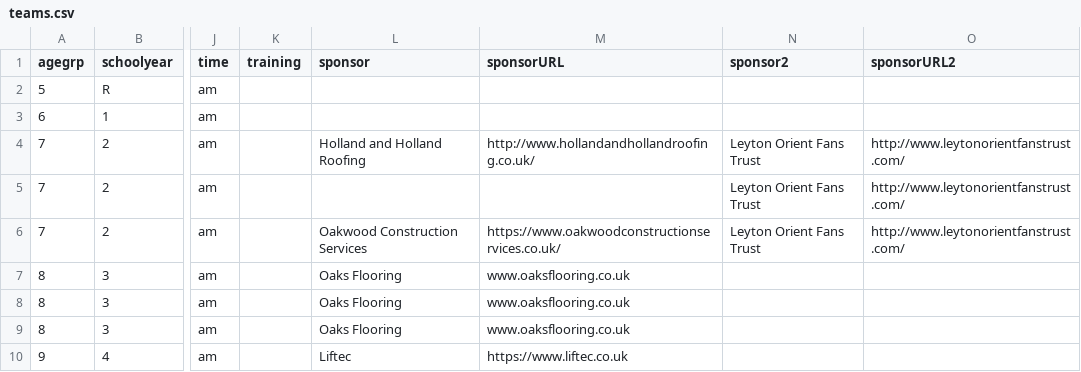
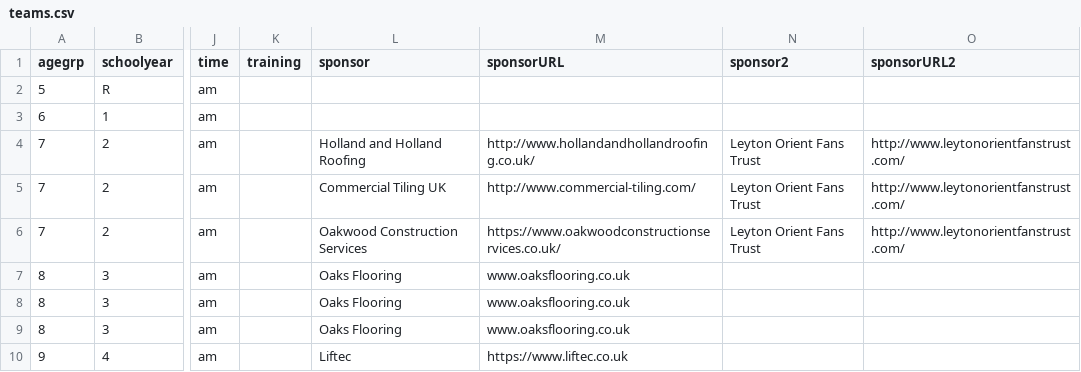
Before and after one commit to BYFC/BYFC.github.io, a CSV file: _data/teams.csv, drawn as a sheet; only a part is shown, gaps mark what is left out; the diff names each change by its address in the sheet, - before the commit and + after, or states it on an @@ line.

Commit message:
Added sponsors for Under 7 Blues

```diff
--- a/_data/teams.csv
+++ b/_data/teams.csv
-L5 (sponsor): (empty)
+L5 (sponsor): Commercial Tiling UK
-M5 (sponsorURL): (empty)
+M5 (sponsorURL): http://www.commercial-tiling.com/
```
